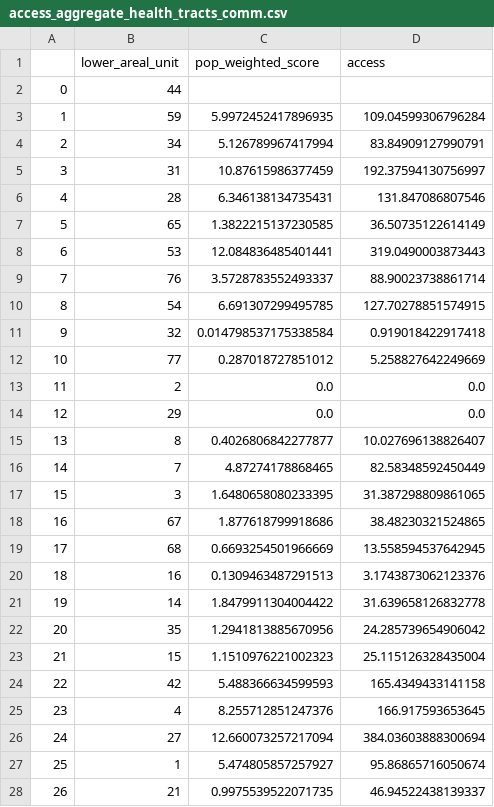
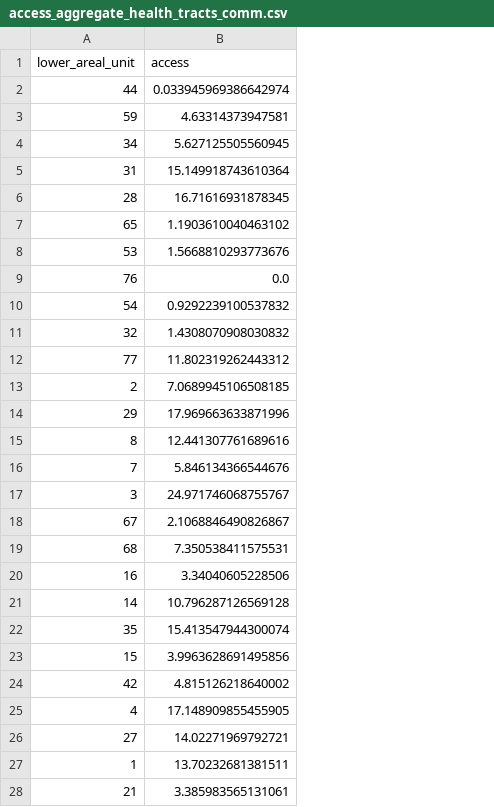
Before and after one commit to GeoDaCenter/spatial_access, a CSV file: travel_times/scripts/data/access_metrics/access_aggregate_health_tracts_comm.csv, drawn as a sheet; only a part is shown; removed rows and columns are numbered as before the commit, all else as after; the diff covers the shown part only; the diff names each change by its address in the sheet, - before the commit and + after, or states it on an @@ line.

```diff
--- a/travel_times/scripts/data/access_metrics/access_aggregate_health_tracts_comm.csv
+++ b/travel_times/scripts/data/access_metrics/access_aggregate_health_tracts_comm.csv
-column A, rows 2-28: 0 | 1 | 2 | 3 | 4 | 5 | 6 | 7 | 8 | 9 | 10 | 11 | 12 | 13 | 14 | 15 | 16 | 17 | 18 | 19 | 20 | 21 | 22 | 23 | 24 | 25 | 26
-column C (pop_weighted_score), rows 3-28: 5.9972452417896935 | 5.126789967417994 | 10.87615986377459 | 6.346138134735431 | 1.3822215137230585 | 12.084836485401441 | 3.5728783552493337 | 6.691307299495785 | 0.014798537175338584 | 0.287018727851012 | 0.0 | 0.0 | 0.4026806842277877 | 4.87274178868465 | 1.6480658080233395 | 1.877618799918686 | 0.6693254501966669 | 0.1309463487291513 | 1.8479911304004422 | 1.2941813885670956 | 1.1510976221002323 | 5.488366634599593 | 8.255712851247376 | 12.660073257217094 | 5.474805857257927 | 0.9975539522071735
-B2 (access): (empty)
+B2 (access): 0.033945969386642974
-B3 (access): 109.04599306796284
+B3 (access): 4.63314373947581
-B4 (access): 83.84909127990791
+B4 (access): 5.627125505560945
-B5 (access): 192.37594130756997
+B5 (access): 15.149918743610364
-B6 (access): 131.847086807546
+B6 (access): 16.71616931878345
-B7 (access): 36.50735122614149
+B7 (access): 1.1903610040463102
-B8 (access): 319.0490003873443
+B8 (access): 1.5668810293773676
-B9 (access): 88.90023738861714
+B9 (access): 0.0
-B10 (access): 127.70278851574915
+B10 (access): 0.9292239100537832
-B11 (access): 0.919018422917418
+B11 (access): 1.4308070908030832
-B12 (access): 5.258827642249669
+B12 (access): 11.802319262443312
-B13 (access): 0.0
+B13 (access): 7.0689945106508185
-B14 (access): 0.0
+B14 (access): 17.969663633871996
-B15 (access): 10.027696138826407
+B15 (access): 12.441307761689616
-B16 (access): 82.58348592450449
+B16 (access): 5.846134366544676
-B17 (access): 31.387298809861065
+B17 (access): 24.971746068755767
-B18 (access): 38.48230321524865
+B18 (access): 2.1068846490826867
-B19 (access): 13.558594537642945
+B19 (access): 7.350538411575531
-B20 (access): 3.1743873062123376
+B20 (access): 3.34040605228506
-B21 (access): 31.639658126832778
+B21 (access): 10.796287126569128
-B22 (access): 24.285739654906042
+B22 (access): 15.413547944300074
-B23 (access): 25.115126328435004
+B23 (access): 3.9963628691495856
-B24 (access): 165.4349433141158
+B24 (access): 4.815126218640002
-B25 (access): 166.917593653645
+B25 (access): 17.148909855455905
-B26 (access): 384.03603888300694
+B26 (access): 14.02271969792721
-B27 (access): 95.86865716050674
+B27 (access): 13.70232681381511
-B28 (access): 46.94522438139337
+B28 (access): 3.385983565131061
```
Also changed, not shown: 2 added rows, 2 removed rows and 48 edited cells elsewhere in this file, travel_times/scripts/data/DEST/health_chicago.csv, travel_times/scripts/data/coverage_metrics/Coverage_walk_health_tracts.csv, 38 other files.
